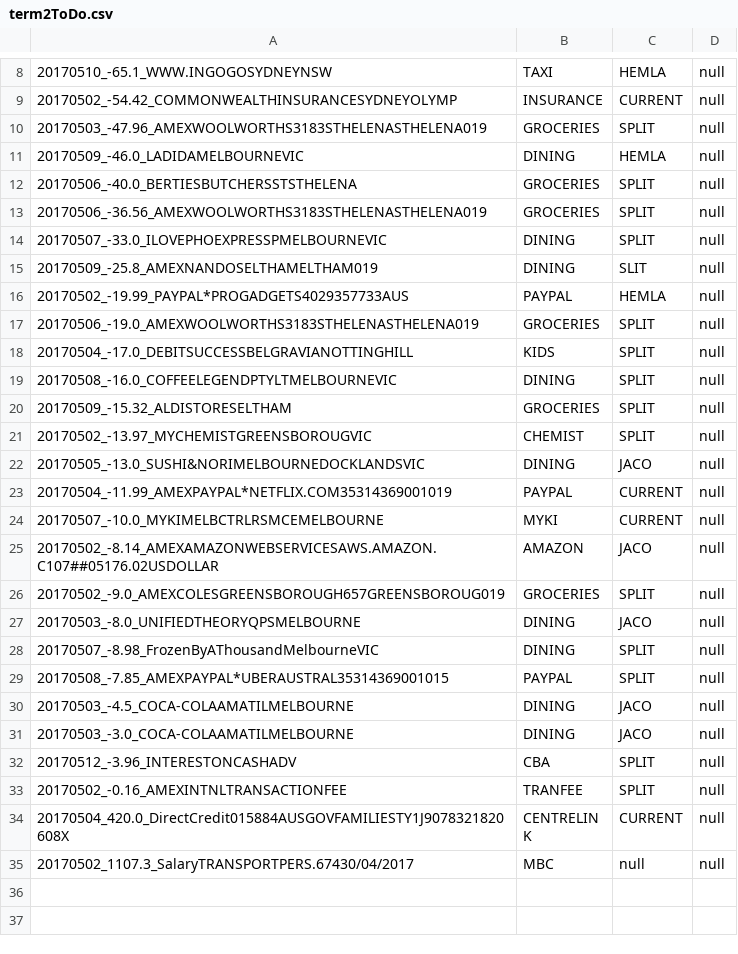
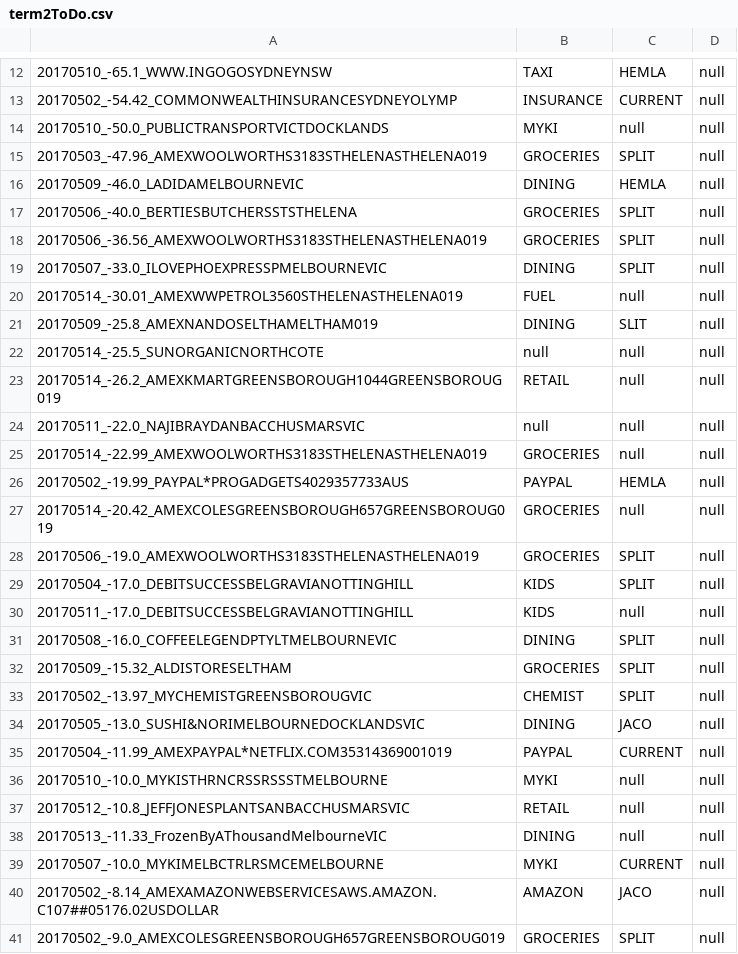
Before and after one commit to immelja/spentrack, a CSV file: term2ToDo.csv, drawn as a sheet; only a part is shown, gaps mark what is left out; the shorter side is filled out with more unchanged rows; the diff covers the shown part only.

```diff
--- a/term2ToDo.csv
+++ b/term2ToDo.csv
@@ -9,2 +13,3 @@
 20170502_-54.42_COMMONWEALTHINSURANCESYDNEYOLYMP|INSURANCE|CURRENT|null
+20170510_-50.0_PUBLICTRANSPORTVICTDOCKLANDS|MYKI|null|null
 20170503_-47.96_AMEXWOOLWORTHS3183STHELENASTHELENA019|GROCERIES|SPLIT|null
@@ -14,6 +19,13 @@
 20170507_-33.0_ILOVEPHOEXPRESSPMELBOURNEVIC|DINING|SPLIT|null
+20170514_-30.01_AMEXWWPETROL3560STHELENASTHELENA019|FUEL|null|null
 20170509_-25.8_AMEXNANDOSELTHAMELTHAM019|DINING|SLIT|null
+20170514_-25.5_SUNORGANICNORTHCOTE|null|null|null
+20170514_-26.2_AMEXKMARTGREENSBOROUGH1044GREENSBOROUG019|RETAIL|null|null
+20170511_-22.0_NAJIBRAYDANBACCHUSMARSVIC|null|null|null
+20170514_-22.99_AMEXWOOLWORTHS3183STHELENASTHELENA019|GROCERIES|null|null
 20170502_-19.99_PAYPAL*PROGADGETS4029357733AUS|PAYPAL|HEMLA|null
+20170514_-20.42_AMEXCOLESGREENSBOROUGH657GREENSBOROUG019|GROCERIES|null|null
 20170506_-19.0_AMEXWOOLWORTHS3183STHELENASTHELENA019|GROCERIES|SPLIT|null
 20170504_-17.0_DEBITSUCCESSBELGRAVIANOTTINGHILL|KIDS|SPLIT|null
+20170511_-17.0_DEBITSUCCESSBELGRAVIANOTTINGHILL|KIDS|null|null
 20170508_-16.0_COFFEELEGENDPTYLTMELBOURNEVIC|DINING|SPLIT|null
@@ -23,2 +35,5 @@
 20170504_-11.99_AMEXPAYPAL*NETFLIX.COM35314369001019|PAYPAL|CURRENT|null
+20170510_-10.0_MYKISTHRNCRSSRSSSTMELBOURNE|MYKI|null|null
+20170512_-10.8_JEFFJONESPLANTSANBACCHUSMARSVIC|RETAIL|null|null
+20170513_-11.33_FrozenByAThousandMelbourneVIC|DINING|null|null
 20170507_-10.0_MYKIMELBCTRLRSMCEMELBOURNE|MYKI|CURRENT|null
```
Also changed, not shown: 12 added rows elsewhere in this file.
